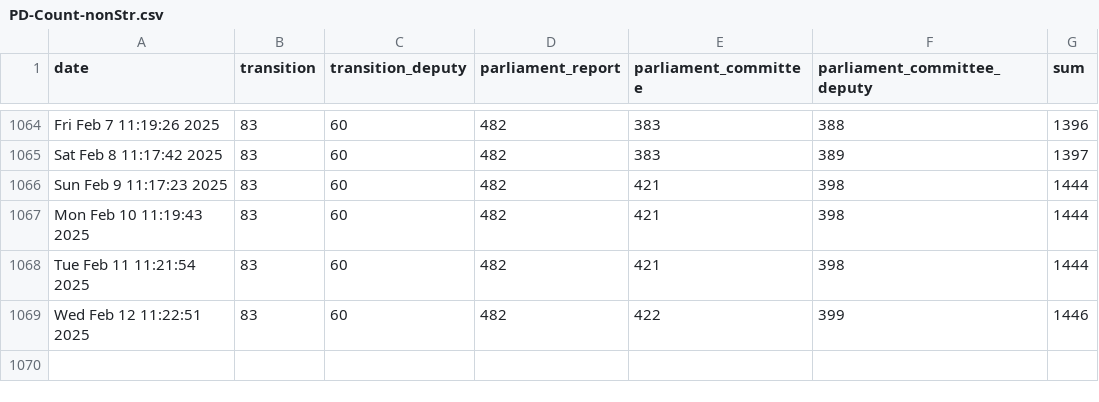
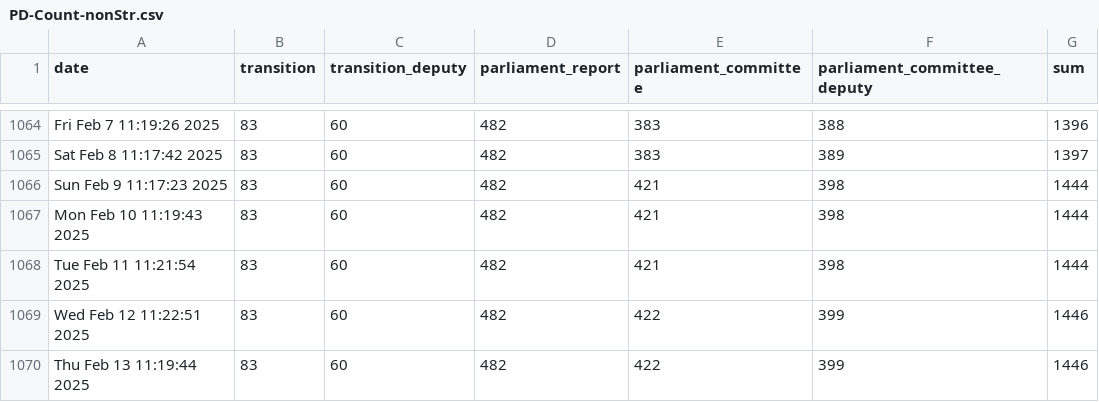
Before and after one commit to PatLittle/OpenGov_R_Scripts, a CSV file: PD-Count-nonStr.csv, drawn as a sheet; only a part is shown, gaps mark what is left out; the diff names each change by its address in the sheet, - before the commit and + after, or states it on an @@ line.

```diff
--- a/PD-Count-nonStr.csv
+++ b/PD-Count-nonStr.csv
+row 1070: Thu Feb 13 11:19:44 2025 | 83 | 60 | 482 | 422 | 399 | 1446
```
Also changed, not shown: PD-Count.csv, sVn-report.csv.
